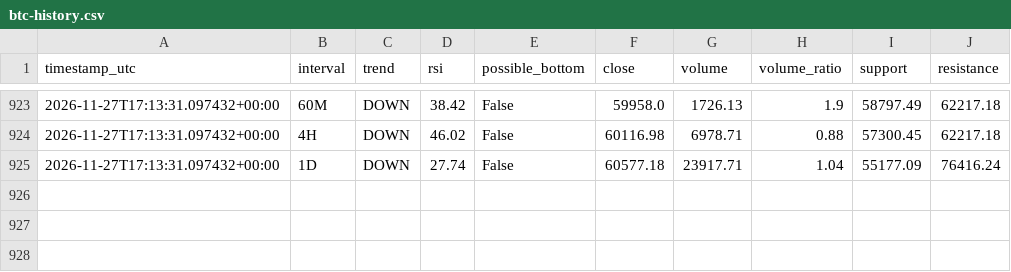
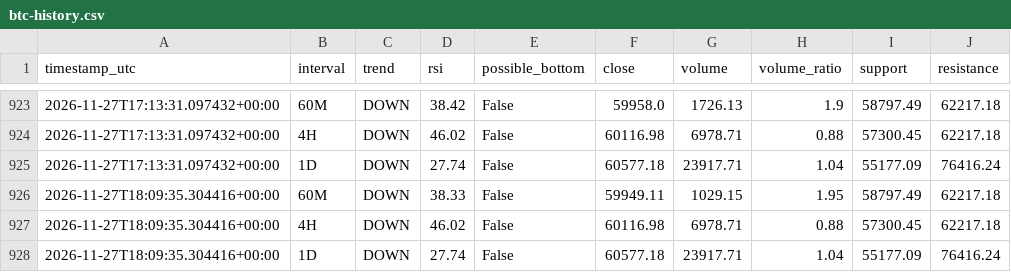
Before and after one commit to DeamonS58/btc-market-monitor-, a CSV file: btc-history.csv, drawn as a sheet; only a part is shown, gaps mark what is left out.

```diff
--- a/btc-history.csv
+++ b/btc-history.csv
@@ -925 +925,4 @@ timestamp_utc,interval,trend,rsi,possible_bottom,close,volume,volume_ratio,suppo
 2026-11-27T17:13:31.097432+00:00,1D,DOWN,27.74,False,60577.18,23917.71,1.04,55177.09,76416.24
+2026-11-27T18:09:35.304416+00:00,60M,DOWN,38.33,False,59949.11,1029.15,1.95,58797.49,62217.18
+2026-11-27T18:09:35.304416+00:00,4H,DOWN,46.02,False,60116.98,6978.71,0.88,57300.45,62217.18
+2026-11-27T18:09:35.304416+00:00,1D,DOWN,27.74,False,60577.18,23917.71,1.04,55177.09,76416.24
```
Also changed, not shown: 1 other file.
